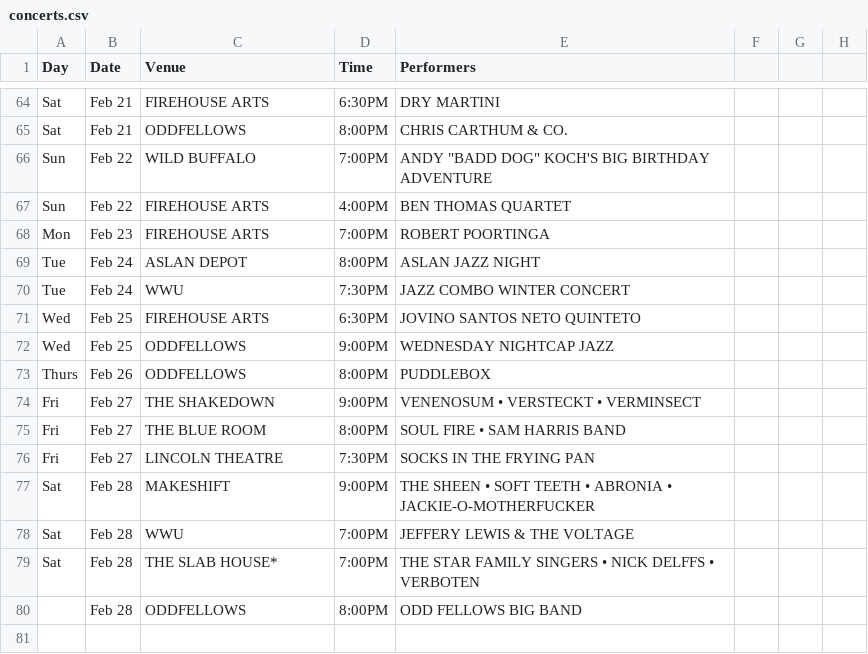
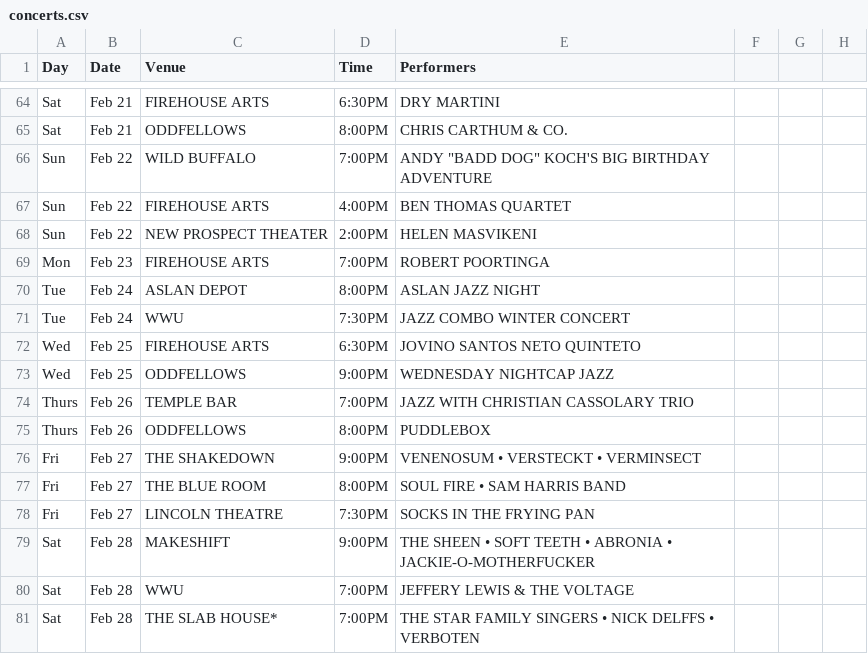
Before and after one commit to theslabbellingham/theslab, a CSV file: data/concerts.csv, drawn as a sheet; only a part is shown, gaps mark what is left out; the shorter side is filled out with more unchanged rows; the diff names each change by its address in the sheet, - before the commit and + after, or states it on an @@ line.

Commit message:
Update concerts.csv

```diff
--- a/data/concerts.csv
+++ b/data/concerts.csv
+row 68: Sun | Feb 22 | NEW PROSPECT THEATER | 2:00PM | HELEN MASVIKENI
+row 74: Thurs | Feb 26 | TEMPLE BAR | 7:00PM | JAZZ WITH CHRISTIAN CASSOLARY TRIO
```
